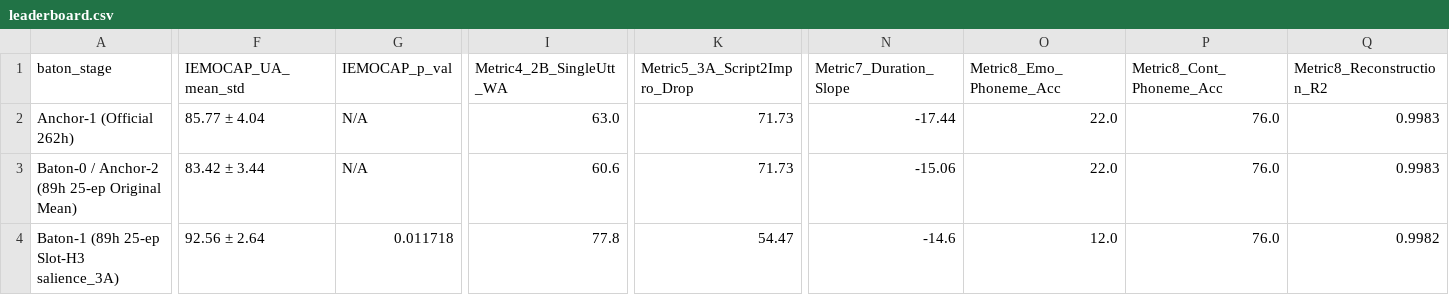
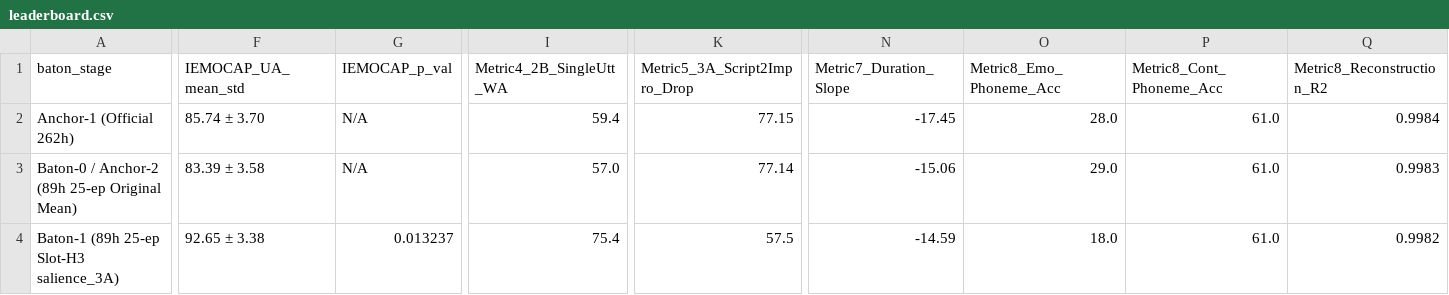
Before and after one commit to Tim-e-ye/DisEmo2vec_Project, a CSV file: results/leaderboard.csv, drawn as a sheet; only a part is shown, gaps mark what is left out; the diff covers the shown part only; the diff names each change by its address in the sheet, - before the commit and + after, or states it on an @@ line.

Commit message:
feat(results): sync real RTX PRO 6000 (96GB) Baton 0 + Baton 1 GPU execution reports and exclude .pt weights from local SCP

```diff
--- a/results/leaderboard.csv
+++ b/results/leaderboard.csv
-F2 (IEMOCAP_UA_mean_std): 85.77 ± 4.04
+F2 (IEMOCAP_UA_mean_std): 85.74 ± 3.70
-I2 (Metric4_2B_SingleUtt_WA): 63.0
+I2 (Metric4_2B_SingleUtt_WA): 59.4
-K2 (Metric5_3A_Script2Impro_Drop): 71.73
+K2 (Metric5_3A_Script2Impro_Drop): 77.15
-N2 (Metric7_Duration_Slope): -17.44
+N2 (Metric7_Duration_Slope): -17.45
-O2 (Metric8_Emo_Phoneme_Acc): 22.0
+O2 (Metric8_Emo_Phoneme_Acc): 28.0
-P2:P4 (Metric8_Cont_Phoneme_Acc): 76.0
+P2:P4 (Metric8_Cont_Phoneme_Acc): 61.0
-Q2 (Metric8_Reconstruction_R2): 0.9983
+Q2 (Metric8_Reconstruction_R2): 0.9984
-F3 (IEMOCAP_UA_mean_std): 83.42 ± 3.44
+F3 (IEMOCAP_UA_mean_std): 83.39 ± 3.58
-I3 (Metric4_2B_SingleUtt_WA): 60.6
+I3 (Metric4_2B_SingleUtt_WA): 57.0
-K3 (Metric5_3A_Script2Impro_Drop): 71.73
+K3 (Metric5_3A_Script2Impro_Drop): 77.14
-O3 (Metric8_Emo_Phoneme_Acc): 22.0
+O3 (Metric8_Emo_Phoneme_Acc): 29.0
-F4 (IEMOCAP_UA_mean_std): 92.56 ± 2.64
+F4 (IEMOCAP_UA_mean_std): 92.65 ± 3.38
-G4 (IEMOCAP_p_val): 0.011718
+G4 (IEMOCAP_p_val): 0.013237
-I4 (Metric4_2B_SingleUtt_WA): 77.8
+I4 (Metric4_2B_SingleUtt_WA): 75.4
-K4 (Metric5_3A_Script2Impro_Drop): 54.47
+K4 (Metric5_3A_Script2Impro_Drop): 57.5
-N4 (Metric7_Duration_Slope): -14.6
+N4 (Metric7_Duration_Slope): -14.59
-O4 (Metric8_Emo_Phoneme_Acc): 12.0
+O4 (Metric8_Emo_Phoneme_Acc): 18.0
```
Also changed, not shown: 2 edited cells elsewhere in this file, 10 other files.
